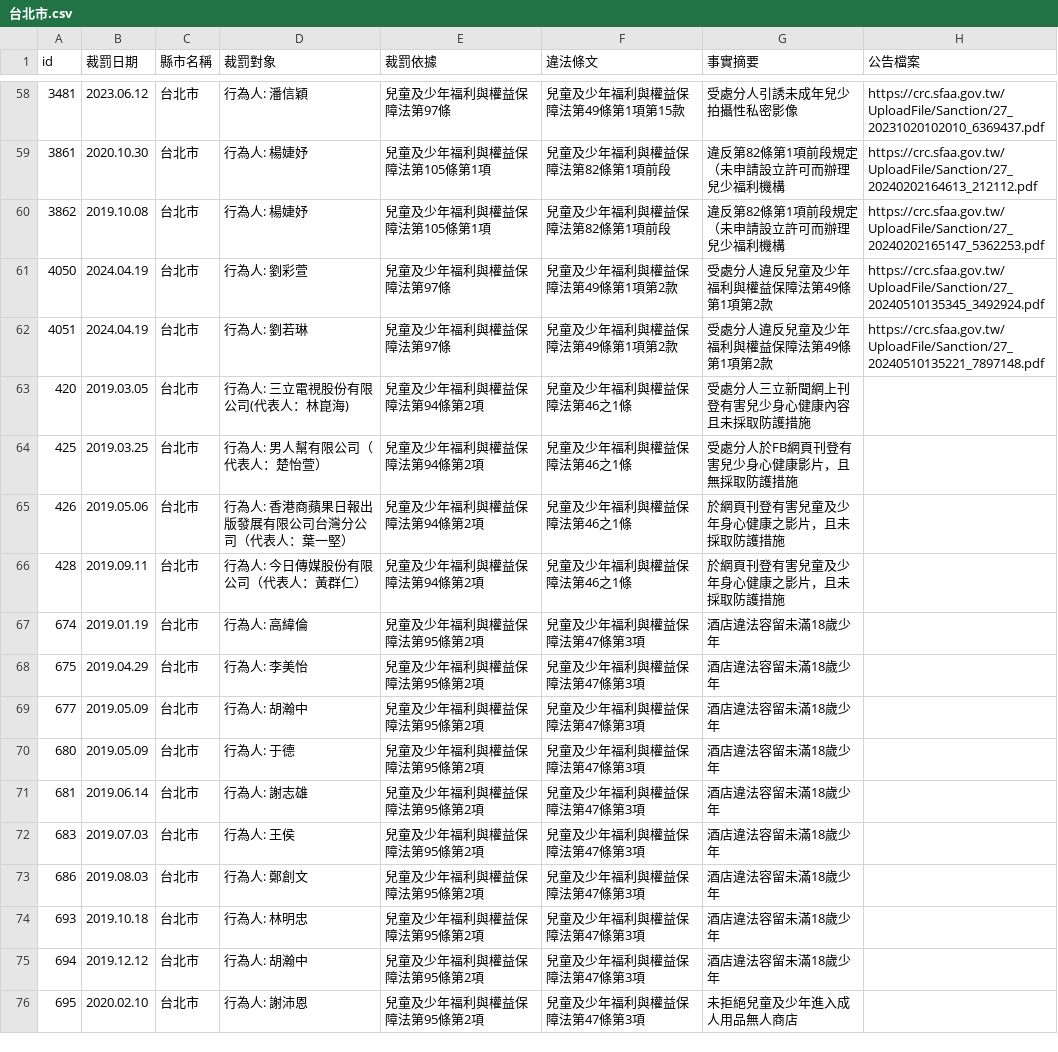
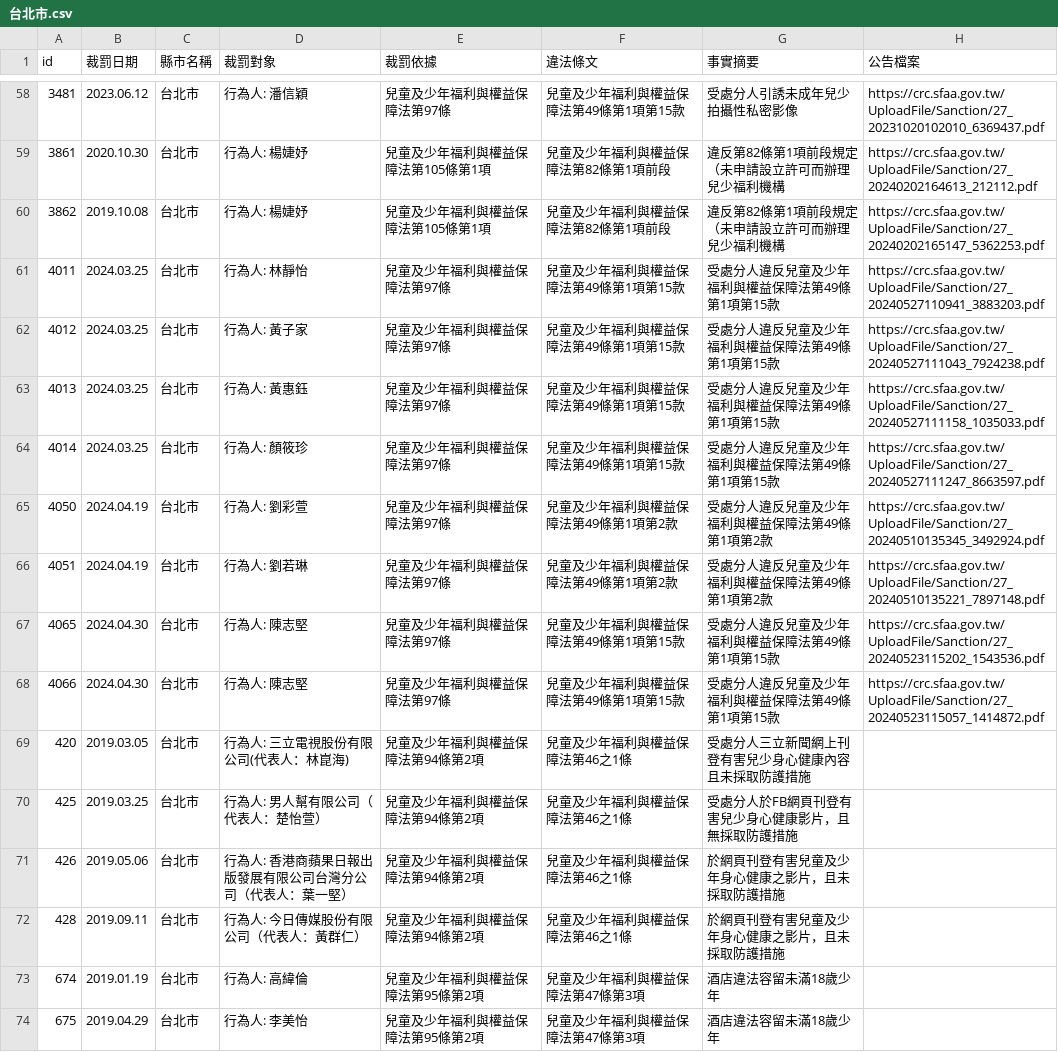
Before and after one commit to kiang/crc.sfaa.gov.tw, a CSV file: data/台北市.csv, drawn as a sheet; only a part is shown, gaps mark what is left out; the shorter side is filled out with more unchanged rows.

```diff
--- a/data/台北市.csv
+++ b/data/台北市.csv
@@ -61,4 +61,10 @@ id,裁罰日期,縣市名稱,裁罰對象,裁罰依據,違法條文,事實摘要
 3862,2019.10.08,台北市,"行為人: 楊婕妤",兒童及少年福利與權益保障法第105條第1項,兒童及少年福利與權益保障法第82條第1項前段,違反第82條第1項前段規定（未申請設立許可而辦理兒少福利機構,https://crc.sfaa.gov.tw/UploadFile/Sanction/27_20240202165147_5362253.pdf
+4011,2024.03.25,台北市,"行為人: 林靜怡",兒童及少年福利與權益保障法第97條,兒童及少年福利與權益保障法第49條第1項第15款,受處分人違反兒童及少年福利與權益保障法第49條第1項第15款,https://crc.sfaa.gov.tw/UploadFile/Sanction/27_20240527110941_3883203.pdf
+4012,2024.03.25,台北市,"行為人: 黃子家",兒童及少年福利與權益保障法第97條,兒童及少年福利與權益保障法第49條第1項第15款,受處分人違反兒童及少年福利與權益保障法第49條第1項第15款,https://crc.sfaa.gov.tw/UploadFile/Sanction/27_20240527111043_7924238.pdf
+4013,2024.03.25,台北市,"行為人: 黃惠鈺",兒童及少年福利與權益保障法第97條,兒童及少年福利與權益保障法第49條第1項第15款,受處分人違反兒童及少年福利與權益保障法第49條第1項第15款,https://crc.sfaa.gov.tw/UploadFile/Sanction/27_20240527111158_1035033.pdf
+4014,2024.03.25,台北市,"行為人: 顏筱珍",兒童及少年福利與權益保障法第97條,兒童及少年福利與權益保障法第49條第1項第15款,受處分人違反兒童及少年福利與權益保障法第49條第1項第15款,https://crc.sfaa.gov.tw/UploadFile/Sanction/27_20240527111247_8663597.pdf
 4050,2024.04.19,台北市,"行為人: 劉彩萱",兒童及少年福利與權益保障法第97條,兒童及少年福利與權益保障法第49條第1項第2款,受處分人違反兒童及少年福利與權益保障法第49條第1項第2款,https://crc.sfaa.gov.tw/UploadFile/Sanction/27_20240510135345_3492924.pdf
 4051,2024.04.19,台北市,"行為人: 劉若琳",兒童及少年福利與權益保障法第97條,兒童及少年福利與權益保障法第49條第1項第2款,受處分人違反兒童及少年福利與權益保障法第49條第1項第2款,https://crc.sfaa.gov.tw/UploadFile/Sanction/27_20240510135221_7897148.pdf
+4065,2024.04.30,台北市,"行為人: 陳志堅",兒童及少年福利與權益保障法第97條,兒童及少年福利與權益保障法第49條第1項第15款,受處分人違反兒童及少年福利與權益保障法第49條第1項第15款,https://crc.sfaa.gov.tw/UploadFile/Sanction/27_20240523115202_1543536.pdf
+4066,2024.04.30,台北市,"行為人: 陳志堅",兒童及少年福利與權益保障法第97條,兒童及少年福利與權益保障法第49條第1項第15款,受處分人違反兒童及少年福利與權益保障法第49條第1項第15款,https://crc.sfaa.gov.tw/UploadFile/Sanction/27_20240523115057_1414872.pdf
 420,2019.03.05,台北市,"行為人: 三立電視股份有限公司(代表人：林崑海)",兒童及少年福利與權益保障法第94條第2項,兒童及少年福利與權益保障法第46之1條,受處分人三立新聞網上刊登有害兒少身心健康內容且未採取防護措施,
```
Also changed, not shown: 12 other files.
